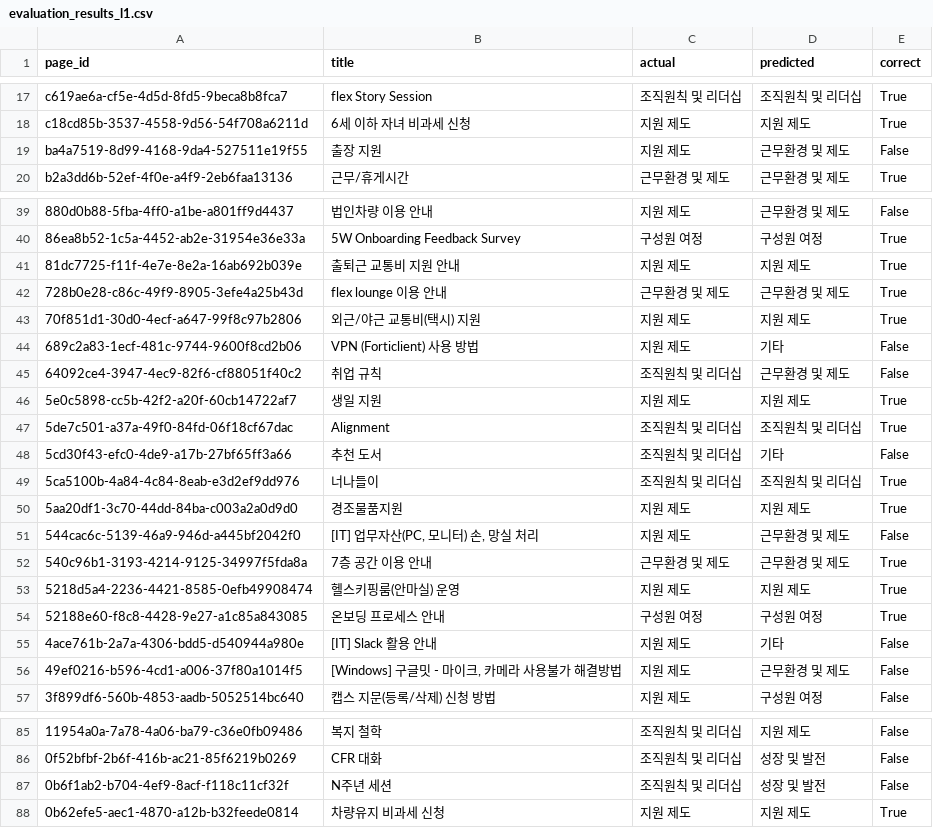
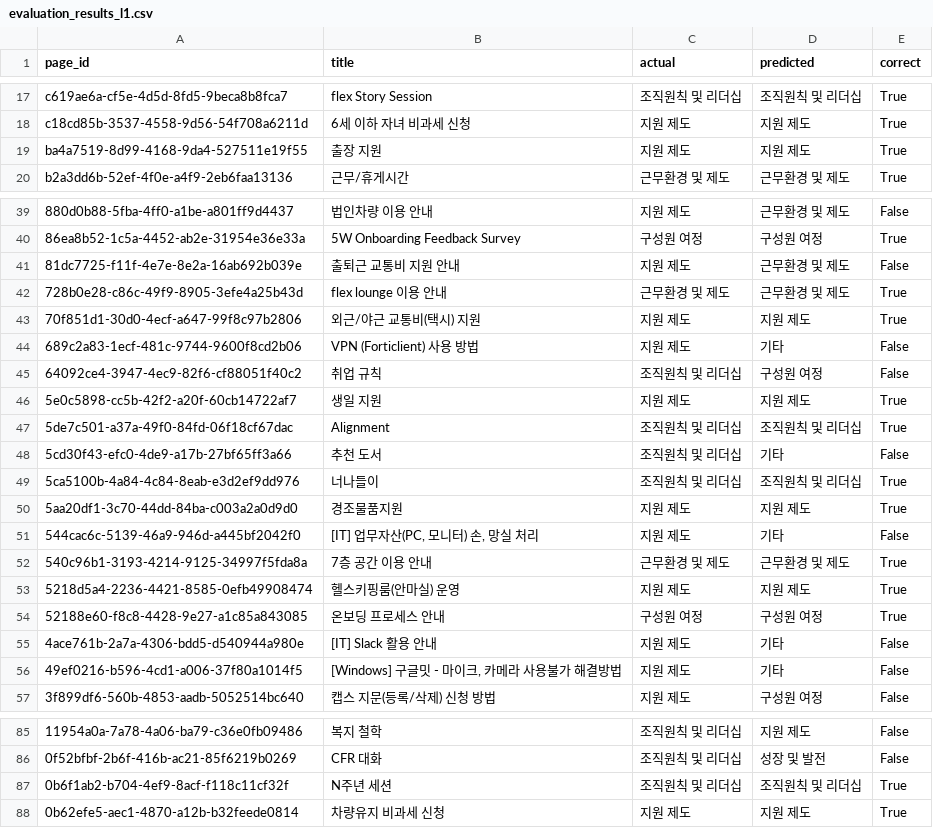
Before and after one commit to sguys99/doc-classifier, a CSV file: data/intermediate/evaluation_results_l1.csv, drawn as a sheet; only a part is shown, gaps mark what is left out; the diff names each change by its address in the sheet, - before the commit and + after, or states it on an @@ line.

```diff
--- a/data/intermediate/evaluation_results_l1.csv
+++ b/data/intermediate/evaluation_results_l1.csv
-D19 (predicted): 근무환경 및 제도
+D19 (predicted): 지원 제도
-E19 (correct): False
+E19 (correct): True
-D41 (predicted): 지원 제도
+D41 (predicted): 근무환경 및 제도
-E41 (correct): True
+E41 (correct): False
-D45 (predicted): 근무환경 및 제도
+D45 (predicted): 구성원 여정
-D51 (predicted): 근무환경 및 제도
+D51 (predicted): 기타
-D56 (predicted): 근무환경 및 제도
+D56 (predicted): 기타
-D87 (predicted): 성장 및 발전
+D87 (predicted): 조직원칙 및 리더십
-E87 (correct): False
+E87 (correct): True
```
Also changed, not shown: data/intermediate/evaluation_results_l2.csv, data/intermediate/triage_evaluation_results_l1.csv, 1 other file.
